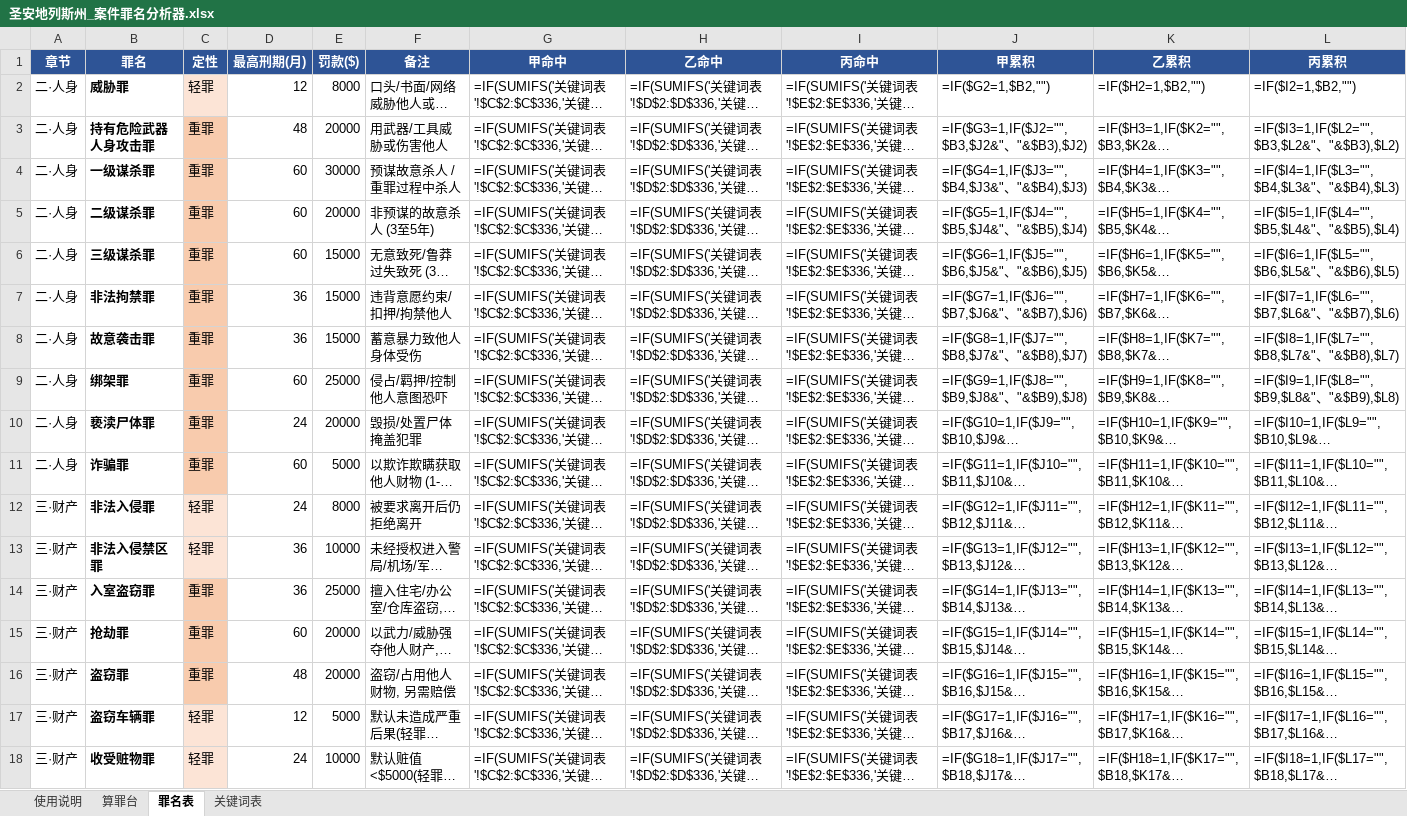
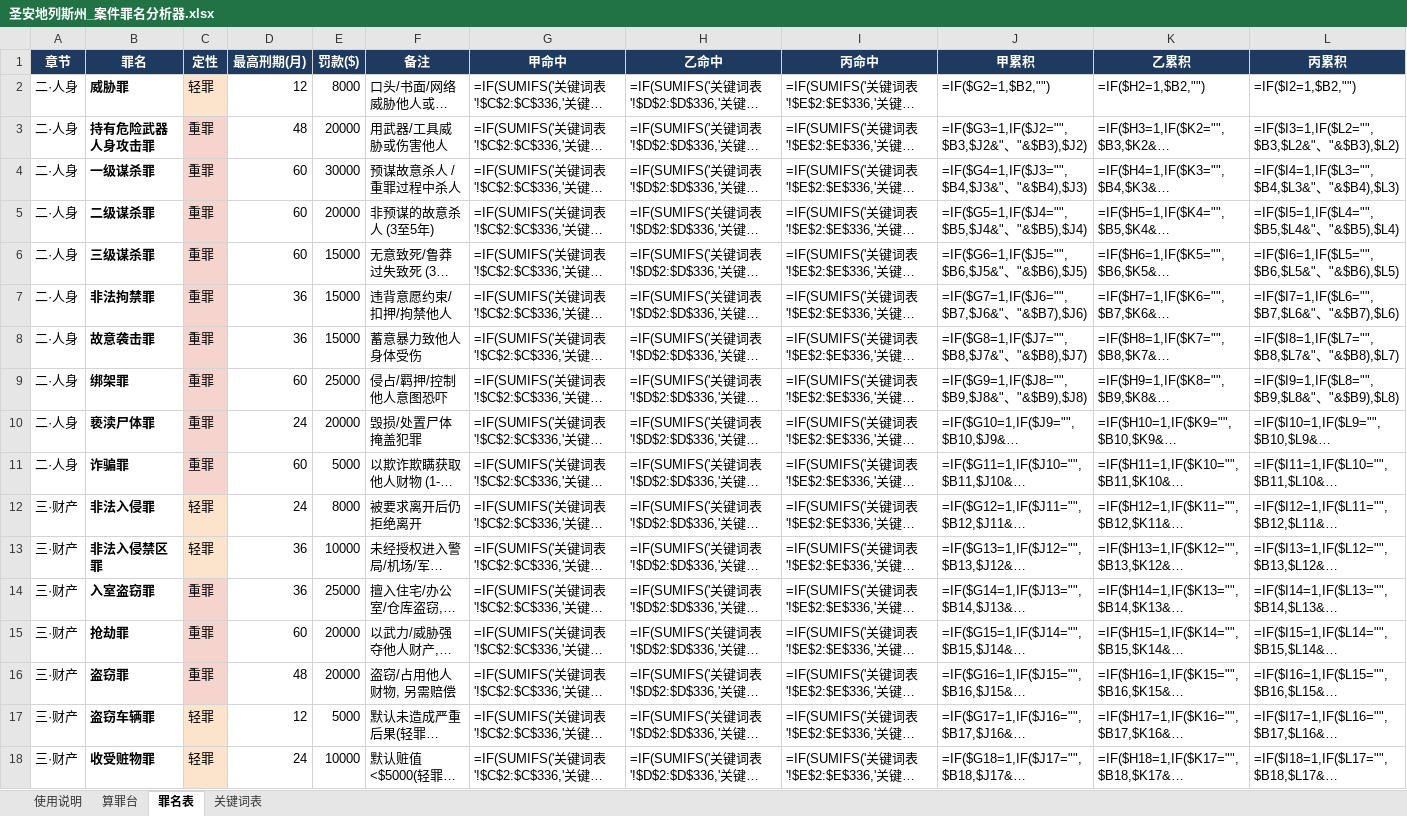
Before and after one commit to FizzyKing14/China-Hawks, an Excel workbook: fivem_case_analyzer/圣安地列斯州_案件罪名分析器.xlsx, sheet 罪名表, drawn as a sheet; only a part is shown; long unchanged cells end in …; values as stored, in another font and other column widths than the file's, no borders; formulas without a stored value are shown as written; conditional formats not drawn; the diff covers the shown part only; the diff names each change by its address in the sheet, - before the commit and + after, or states it on an @@ line.

```diff
--- a/fivem_case_analyzer/圣安地列斯州_案件罪名分析器.xlsx (sheet 罪名表)
+++ b/fivem_case_analyzer/圣安地列斯州_案件罪名分析器.xlsx (sheet 罪名表)
-A1:L1 fill: #2E5496
+A1:L1 fill: #1F3A5F
-C3:C11 fill: #F8CBAD
+C3:C11 fill: #F6D4CE
-C14:C16 fill: #F8CBAD
+C14:C16 fill: #F6D4CE
```
Also changed, not shown: cell formats elsewhere in this sheet, sheet 算罪台, sheet 关键词表, sheet 使用说明, 1 other file.
